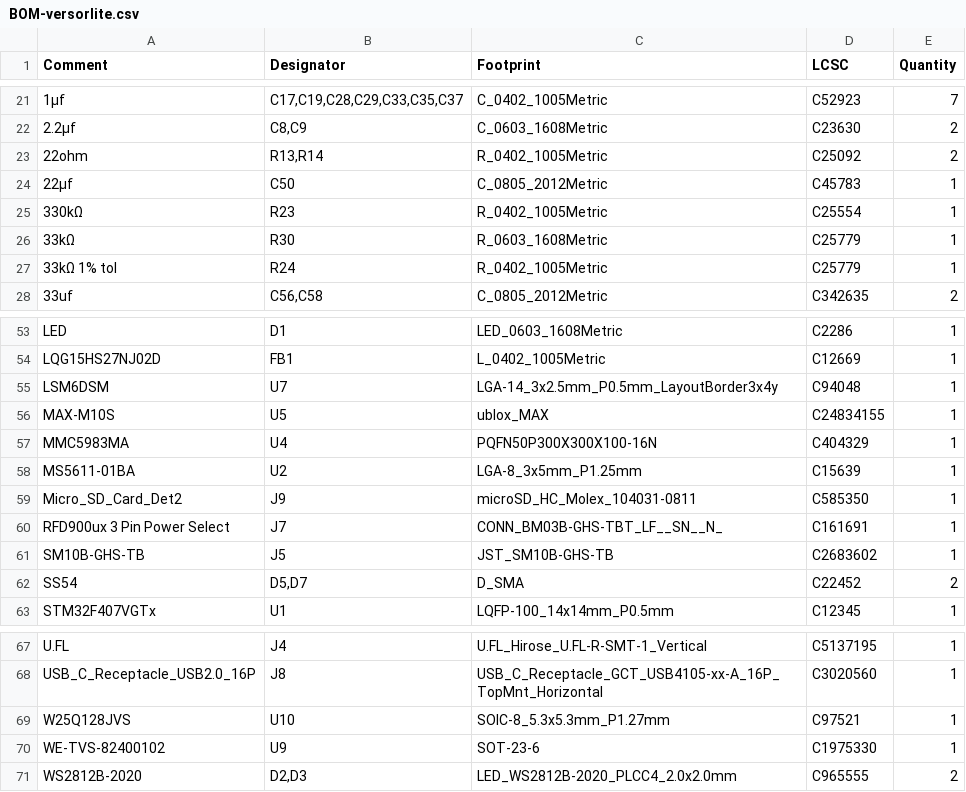
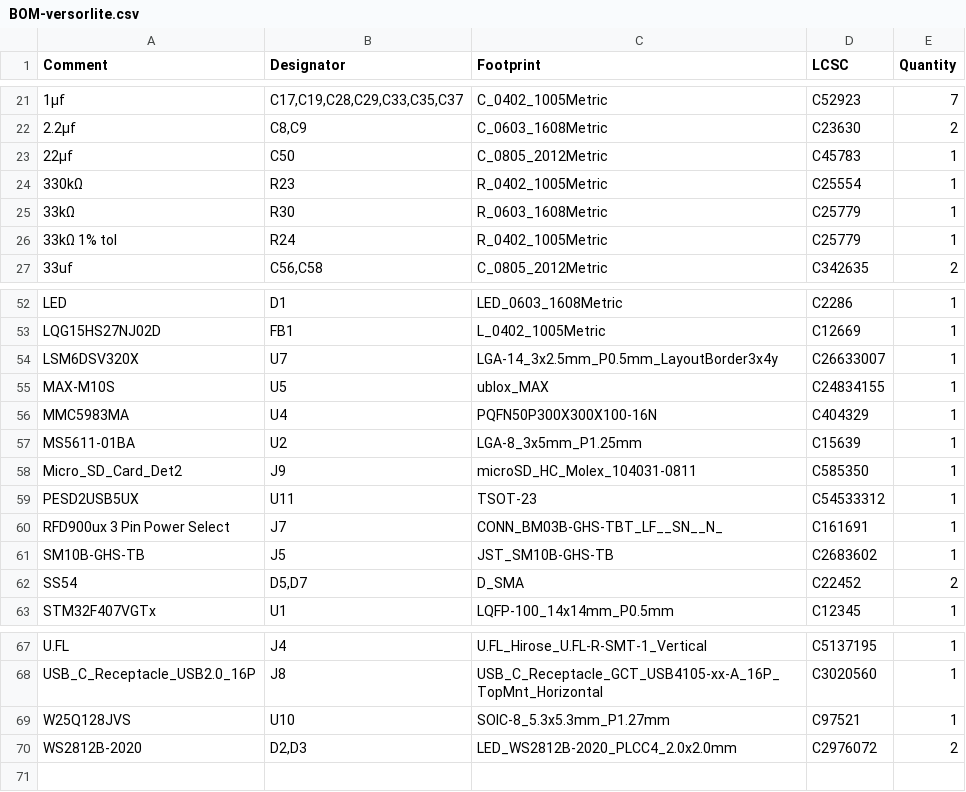
Before and after one commit to Bluebird-Aerospace/versor-lite, a CSV file: kicad_files/jlcpcb/production_files/BOM-versorlite.csv, drawn as a sheet; only a part is shown, gaps mark what is left out.

```diff
--- a/kicad_files/jlcpcb/production_files/BOM-versorlite.csv
+++ b/kicad_files/jlcpcb/production_files/BOM-versorlite.csv
@@ -22,3 +22,2 @@ Comment,Designator,Footprint,LCSC,Quantity
 2.2µf,"C8,C9",C_0603_1608Metric,C23630,2
-22ohm,"R13,R14",R_0402_1005Metric,C25092,2
 22μf,C50,C_0805_2012Metric,C45783,1
@@ -54,3 +53,3 @@ LED,D1,LED_0603_1608Metric,C2286,1
 LQG15HS27NJ02D,FB1,L_0402_1005Metric,C12669,1
-LSM6DSM,U7,LGA-14_3x2.5mm_P0.5mm_LayoutBorder3x4y,C94048,1
+LSM6DSV320X,U7,LGA-14_3x2.5mm_P0.5mm_LayoutBorder3x4y,C26633007,1
 MAX-M10S,U5,ublox_MAX,C24834155,1
@@ -59,2 +58,3 @@ MS5611-01BA,U2,LGA-8_3x5mm_P1.25mm,C15639,1
 Micro_SD_Card_Det2,J9,microSD_HC_Molex_104031-0811,C585350,1
+PESD2USB5UX,U11,TSOT-23,C54533312,1
 RFD900ux 3 Pin Power Select,J7,CONN_BM03B-GHS-TBT_LF__SN__N_,C161691,1
@@ -69,3 +69,2 @@ USB_C_Receptacle_USB2.0_16P,J8,USB_C_Receptacle_GCT_USB4105-xx-A_16P_TopMnt_Hori
 W25Q128JVS,U10,SOIC-8_5.3x5.3mm_P1.27mm,C97521,1
-WE-TVS-82400102,U9,SOT-23-6,C1975330,1
-WS2812B-2020,"D2,D3",LED_WS2812B-2020_PLCC4_2.0x2.0mm,C965555,2
+WS2812B-2020,"D2,D3",LED_WS2812B-2020_PLCC4_2.0x2.0mm,C2976072,2
```
Also changed, not shown: kicad_files/jlcpcb/production_files/CPL-versorlite.csv, 22 other files.
